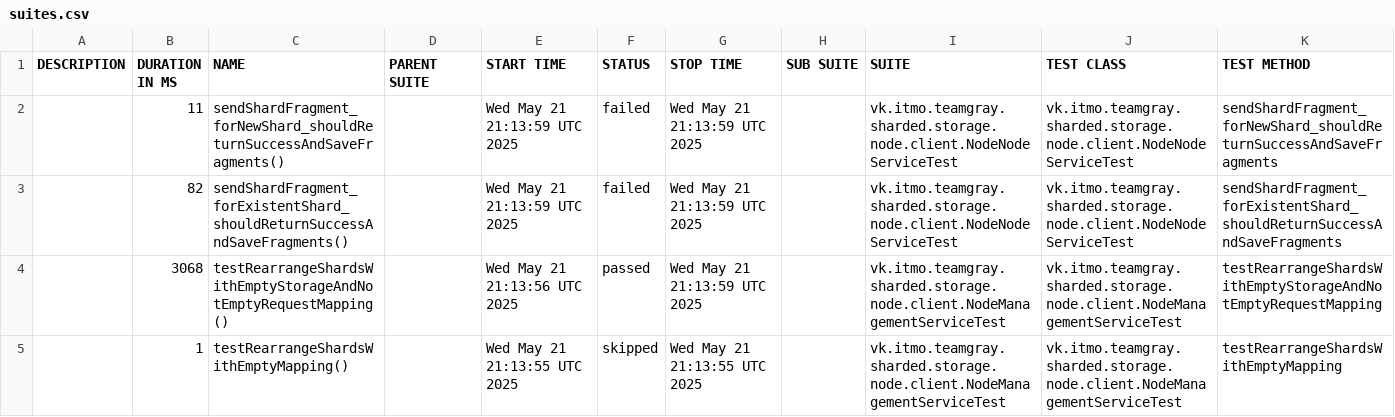
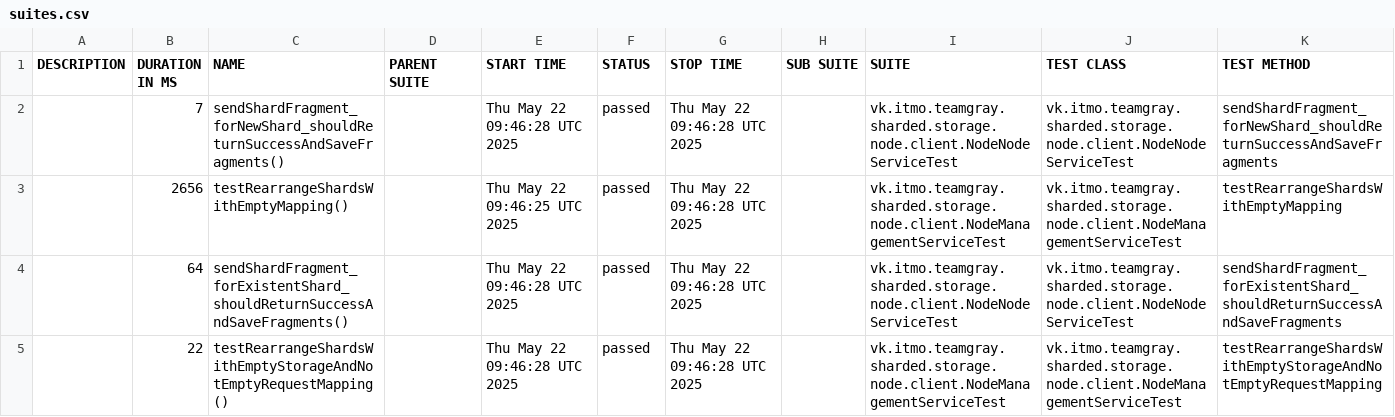
Before and after one commit to Team-Gray-ITMO/sharded-storage, a CSV file: data/suites.csv, drawn as a sheet.

```diff
--- a/data/suites.csv
+++ b/data/suites.csv
@@ -1,5 +1,5 @@
 "DESCRIPTION","DURATION IN MS","NAME","PARENT SUITE","START TIME","STATUS","STOP TIME","SUB SUITE","SUITE","TEST CLASS","TEST METHOD"
-"","11","sendShardFragment_forNewShard_shouldReturnSuccessAndSaveFragments()","","Wed May 21 21:13:59 UTC 2025","failed","Wed May 21 21:13:59 UTC 2025","","vk.itmo.teamgray.sharded.storage.node.client.NodeNodeServiceTest","vk.itmo.teamgray.sharded.storage.node.client.NodeNodeServiceTest","sendShardFragment_forNewShard_shouldReturnSuccessAndSaveFragments"
-"","82","sendShardFragment_forExistentShard_shouldReturnSuccessAndSaveFragments()","","Wed May 21 21:13:59 UTC 2025","failed","Wed May 21 21:13:59 UTC 2025","","vk.itmo.teamgray.sharded.storage.node.client.NodeNodeServiceTest","vk.itmo.teamgray.sharded.storage.node.client.NodeNodeServiceTest","sendShardFragment_forExistentShard_shouldReturnSuccessAndSaveFragments"
-"","3068","testRearrangeShardsWithEmptyStorageAndNotEmptyRequestMapping()","","Wed May 21 21:13:56 UTC 2025","passed","Wed May 21 21:13:59 UTC 2025","","vk.itmo.teamgray.sharded.storage.node.client.NodeManagementServiceTest","vk.itmo.teamgray.sharded.storage.node.client.NodeManagementServiceTest","testRearrangeShardsWithEmptyStorageAndNotEmptyRequestMapping"
-"","1","testRearrangeShardsWithEmptyMapping()","","Wed May 21 21:13:55 UTC 2025","skipped","Wed May 21 21:13:55 UTC 2025","","vk.itmo.teamgray.sharded.storage.node.client.NodeManagementServiceTest","vk.itmo.teamgray.sharded.storage.node.client.NodeManagementServiceTest","testRearrangeShardsWithEmptyMapping"
+"","7","sendShardFragment_forNewShard_shouldReturnSuccessAndSaveFragments()","","Thu May 22 09:46:28 UTC 2025","passed","Thu May 22 09:46:28 UTC 2025","","vk.itmo.teamgray.sharded.storage.node.client.NodeNodeServiceTest","vk.itmo.teamgray.sharded.storage.node.client.NodeNodeServiceTest","sendShardFragment_forNewShard_shouldReturnSuccessAndSaveFragments"
+"","2656","testRearrangeShardsWithEmptyMapping()","","Thu May 22 09:46:25 UTC 2025","passed","Thu May 22 09:46:28 UTC 2025","","vk.itmo.teamgray.sharded.storage.node.client.NodeManagementServiceTest","vk.itmo.teamgray.sharded.storage.node.client.NodeManagementServiceTest","testRearrangeShardsWithEmptyMapping"
+"","64","sendShardFragment_forExistentShard_shouldReturnSuccessAndSaveFragments()","","Thu May 22 09:46:28 UTC 2025","passed","Thu May 22 09:46:28 UTC 2025","","vk.itmo.teamgray.sharded.storage.node.client.NodeNodeServiceTest","vk.itmo.teamgray.sharded.storage.node.client.NodeNodeServiceTest","sendShardFragment_forExistentShard_shouldReturnSuccessAndSaveFragments"
+"","22","testRearrangeShardsWithEmptyStorageAndNotEmptyRequestMapping()","","Thu May 22 09:46:28 UTC 2025","passed","Thu May 22 09:46:28 UTC 2025","","vk.itmo.teamgray.sharded.storage.node.client.NodeManagementServiceTest","vk.itmo.teamgray.sharded.storage.node.client.NodeManagementServiceTest","testRearrangeShardsWithEmptyStorageAndNotEmptyRequestMapping"
```
Also changed, not shown: 31 other files.
